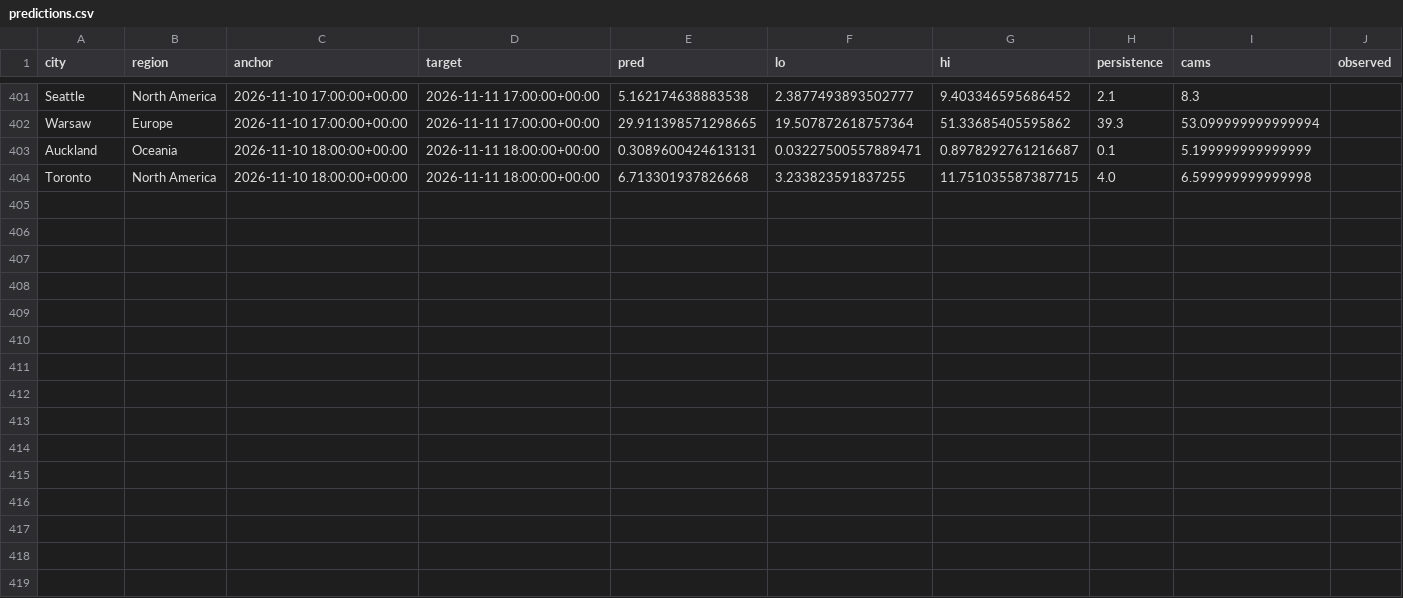
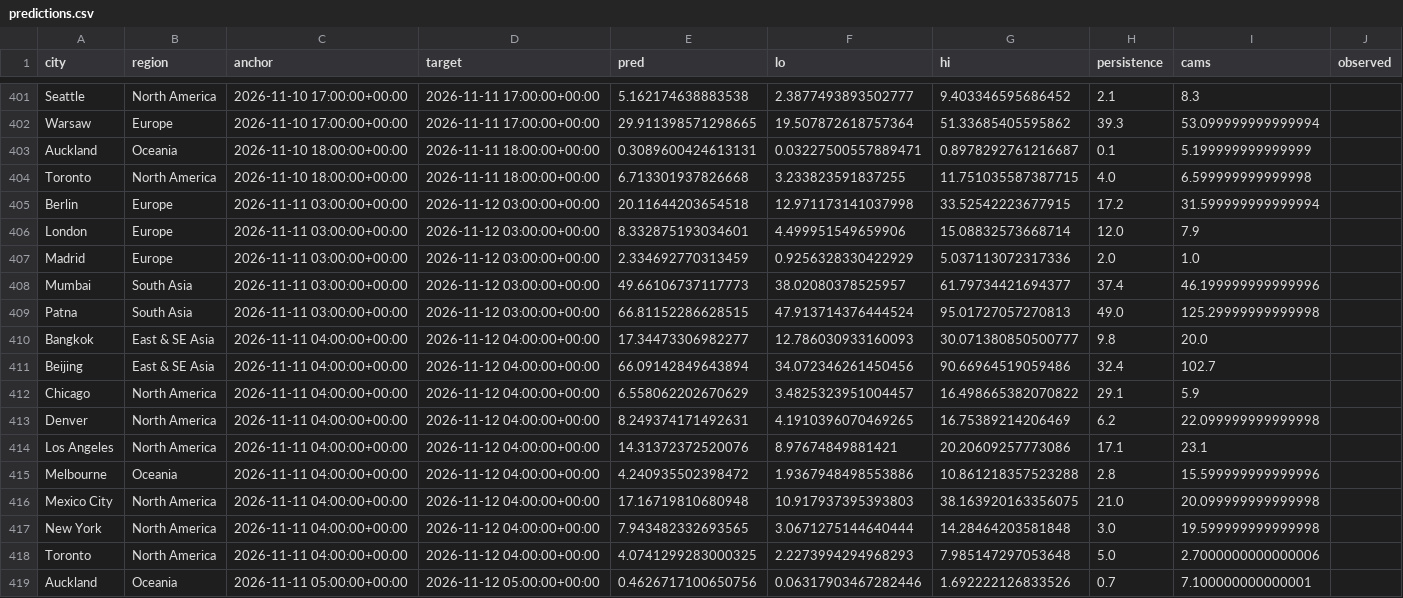
Before and after one commit to akhtarayan57/weather-radar-ai, a CSV file: data/live/predictions.csv, drawn as a sheet; only a part is shown, gaps mark what is left out; the diff covers the shown part only.

Commit message:
live predictions

```diff
--- a/data/live/predictions.csv
+++ b/data/live/predictions.csv
@@ -404 +404,16 @@ Auckland,Oceania,2026-11-10 18:00:00+00:00,2026-11-11 18:00:00+00:00,0.308960042
 Toronto,North America,2026-11-10 18:00:00+00:00,2026-11-11 18:00:00+00:00,6.713301937826668,3.233823591837255,11.751035587387715,4.0,6.599999999999998,
+Berlin,Europe,2026-11-11 03:00:00+00:00,2026-11-12 03:00:00+00:00,20.11644203654518,12.971173141037998,33.52542223677915,17.2,31.599999999999994,
+London,Europe,2026-11-11 03:00:00+00:00,2026-11-12 03:00:00+00:00,8.332875193034601,4.499951549659906,15.08832573668714,12.0,7.9,
+Madrid,Europe,2026-11-11 03:00:00+00:00,2026-11-12 03:00:00+00:00,2.334692770313459,0.9256328330422929,5.037113072317336,2.0,1.0,
+Mumbai,South Asia,2026-11-11 03:00:00+00:00,2026-11-12 03:00:00+00:00,49.66106737117773,38.02080378525957,61.79734421694377,37.4,46.199999999999996,
+Patna,South Asia,2026-11-11 03:00:00+00:00,2026-11-12 03:00:00+00:00,66.81152286628515,47.913714376444524,95.01727057270813,49.0,125.29999999999998,
+Bangkok,East & SE Asia,2026-11-11 04:00:00+00:00,2026-11-12 04:00:00+00:00,17.34473306982277,12.786030933160093,30.071380850500777,9.8,20.0,
+Beijing,East & SE Asia,2026-11-11 04:00:00+00:00,2026-11-12 04:00:00+00:00,66.09142849643894,34.072346261450456,90.66964519059486,32.4,102.7,
+Chicago,North America,2026-11-11 04:00:00+00:00,2026-11-12 04:00:00+00:00,6.558062202670629,3.4825323951004457,16.498665382070822,29.1,5.9,
+Denver,North America,2026-11-11 04:00:00+00:00,2026-11-12 04:00:00+00:00,8.249374171492631,4.1910396070469265,16.75389214206469,6.2,22.099999999999998,
+Los Angeles,North America,2026-11-11 04:00:00+00:00,2026-11-12 04:00:00+00:00,14.31372372520076,8.97674849881421,20.20609257773086,17.1,23.1,
+Melbourne,Oceania,2026-11-11 04:00:00+00:00,2026-11-12 04:00:00+00:00,4.240935502398472,1.9367948498553886,10.861218357523288,2.8,15.599999999999996,
+Mexico City,North America,2026-11-11 04:00:00+00:00,2026-11-12 04:00:00+00:00,17.16719810680948,10.917937395393803,38.163920163356075,21.0,20.099999999999998,
+New York,North America,2026-11-11 04:00:00+00:00,2026-11-12 04:00:00+00:00,7.943482332693565,3.0671275144640444,14.28464203581848,3.0,19.599999999999998,
+Toronto,North America,2026-11-11 04:00:00+00:00,2026-11-12 04:00:00+00:00,4.0741299283000325,2.2273994294968293,7.985147297053648,5.0,2.7000000000000006,
+Auckland,Oceania,2026-11-11 05:00:00+00:00,2026-11-12 05:00:00+00:00,0.4626717100650756,0.06317903467282446,1.692222126833526,0.7,7.100000000000001,
```
Also changed, not shown: 20 edited cells elsewhere in this file.
